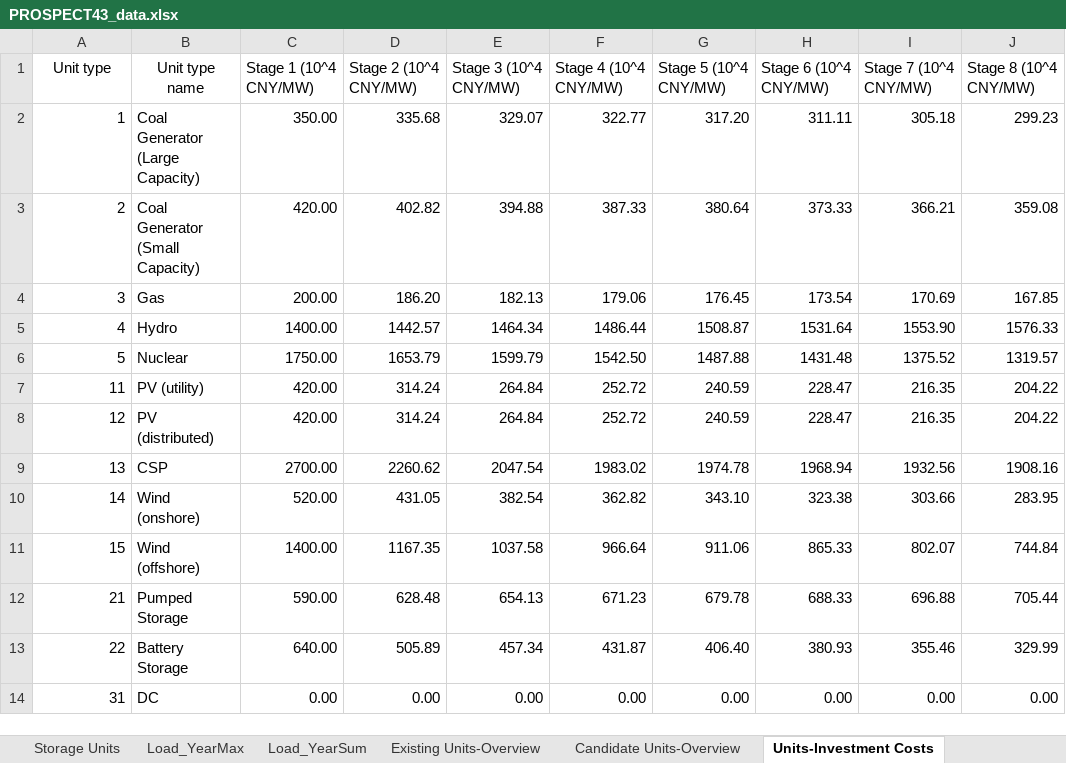
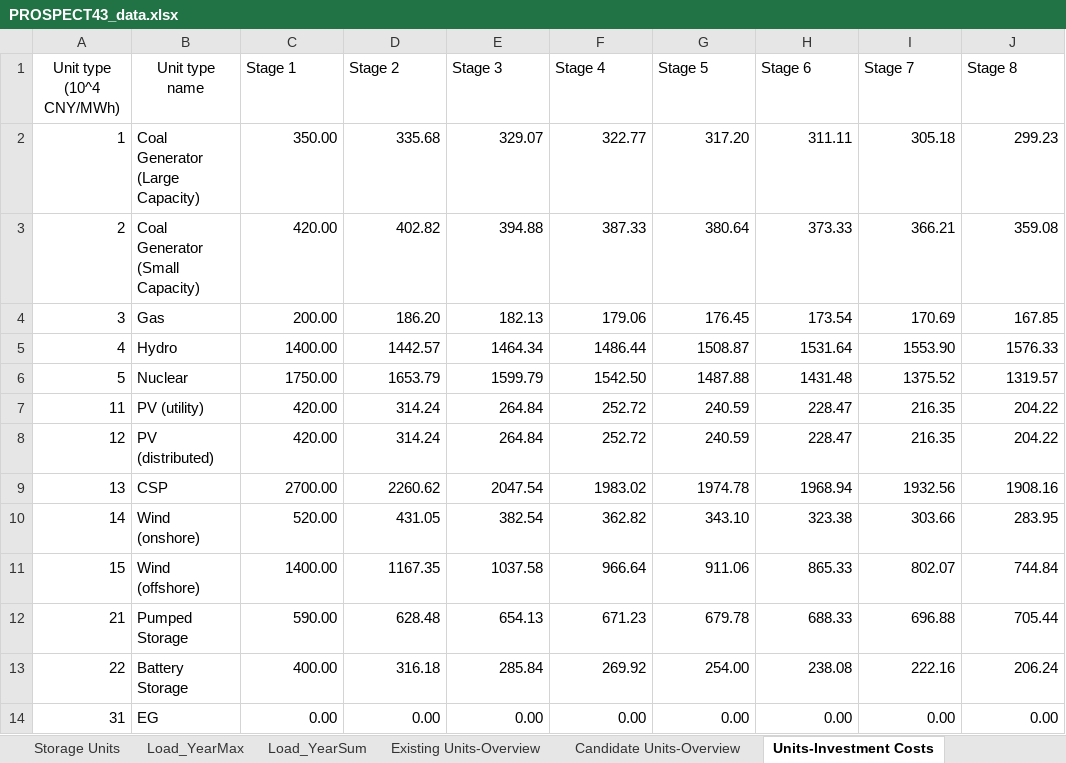
Before and after one commit to RoedeerMa/PROSPECT-43, an Excel workbook: PROSPECT43_data.xlsx, sheet Units-Investment Costs, drawn as a sheet; values as stored, in another font and other column widths than the file's, no borders; removed rows and columns are numbered as before the commit, all else as after; ↵ is a line break in a cell; the diff names each change by its address in the sheet, - before the commit and + after, or states it on an @@ line.

```diff
--- a/PROSPECT43_data.xlsx (sheet Units-Investment Costs)
+++ b/PROSPECT43_data.xlsx (sheet Units-Investment Costs)
-row 1: Unit type | Unit type name | Stage 1 (10^4 CNY/MW) | Stage 2 (10^4 CNY/MW) | Stage 3 (10^4 CNY/MW) | Stage 4 (10^4 CNY/MW) | Stage 5 (10^4 CNY/MW) | Stage 6 (10^4 CNY/MW) | Stage 7 (10^4 CNY/MW) | Stage 8 (10^4 CNY/MW)
+row 1: Unit type ↵ (10^4 CNY/MWh) | Unit type name | Stage 1 | Stage 2 | Stage 3 | Stage 4 | Stage 5 | Stage 6 | Stage 7 | Stage 8
-C13: 640.00
+C13: 400.00
-D13: 505.89
+D13: 316.18
-E13: 457.34
+E13: 285.84
-F13: 431.87
+F13: 269.92
-G13: 406.40
+G13: 254.00
-H13: 380.93
+H13: 238.08
-I13: 355.46
+I13: 222.16
-J13: 329.99
+J13: 206.24
-B14: DC
+B14: EG
```
Also changed, not shown: sheet Lines, sheet Storage Units, sheet Candidate Units-Overview, sheet Units-Variable Costs, sheet Generation-Parameters, sheet Profile, 2 more sheets, formulas that keep their value, 1 other file.
